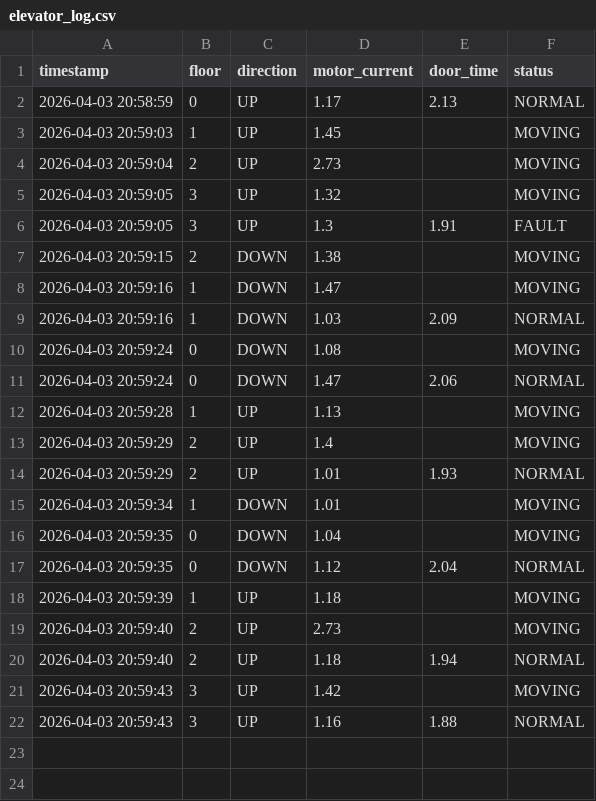
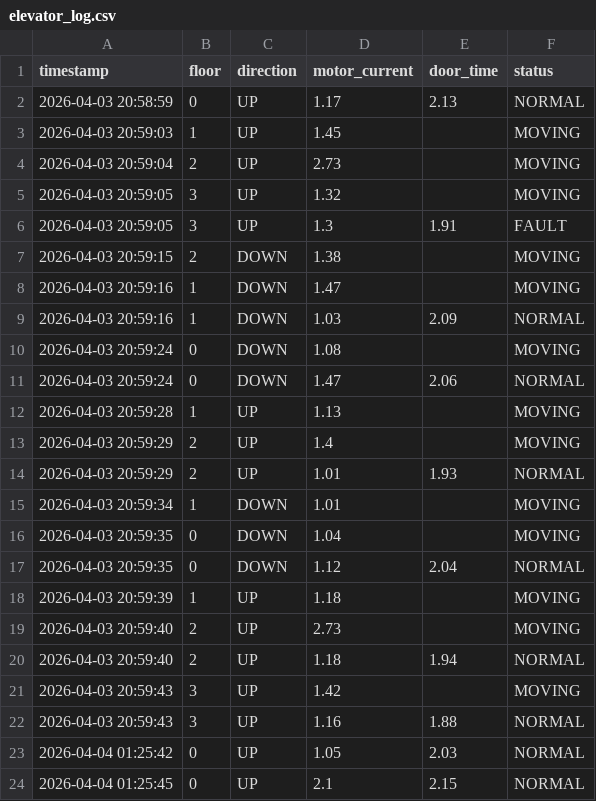
Before and after one commit to Arpon7/ElevatorV2.0, a CSV file: src/The possible integration of AI (step_3)/elevator_log.csv, drawn as a sheet.

Commit message:
updated elevator.py

```diff
--- a/src/The possible integration of AI (step_3)/elevator_log.csv
+++ b/src/The possible integration of AI (step_3)/elevator_log.csv
@@ -22 +22,3 @@ timestamp,floor,direction,motor_current,door_time,status
 2026-04-03 20:59:43,3,UP,1.16,1.88,NORMAL
+2026-04-04 01:25:42,0,UP,1.05,2.03,NORMAL
+2026-04-04 01:25:45,0,UP,2.1,2.15,NORMAL
```
Also changed, not shown: 3 other files.
